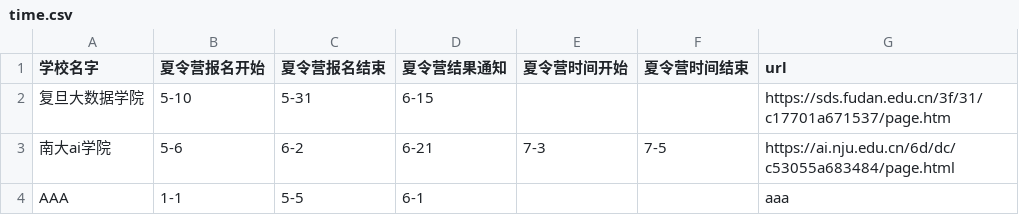
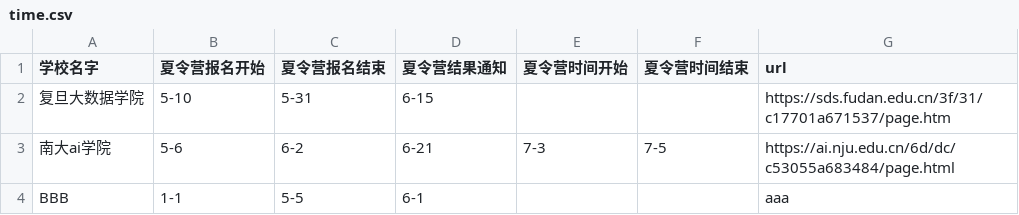
Before and after one commit to CheneyNine/csbaoyan-timetable-2024, a CSV file: time.csv, drawn as a sheet.

```diff
--- a/time.csv
+++ b/time.csv
@@ -3,2 +3,2 @@
 南大ai学院,5-6,6-2,6-21,7-3,7-5,https://ai.nju.edu.cn/6d/dc/c53055a683484/page.html
-AAA,1-1,5-5,6-1,,,aaa
+BBB,1-1,5-5,6-1,,,aaa
```
Also changed, not shown: 1 other file.
